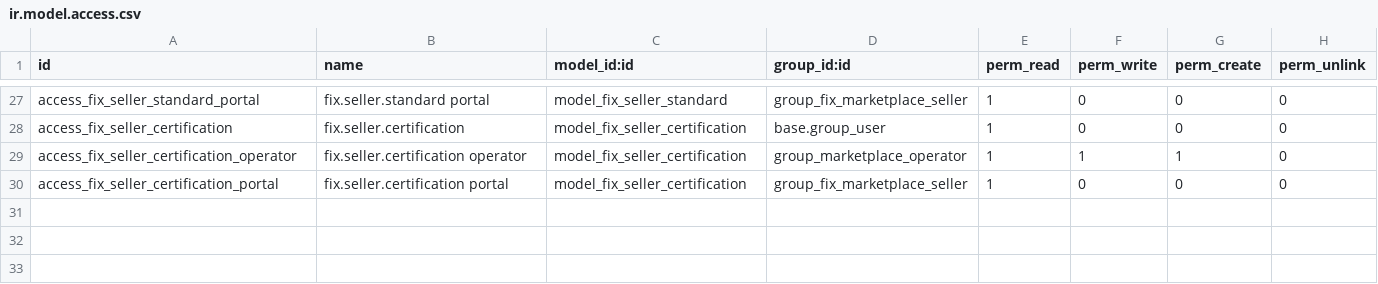
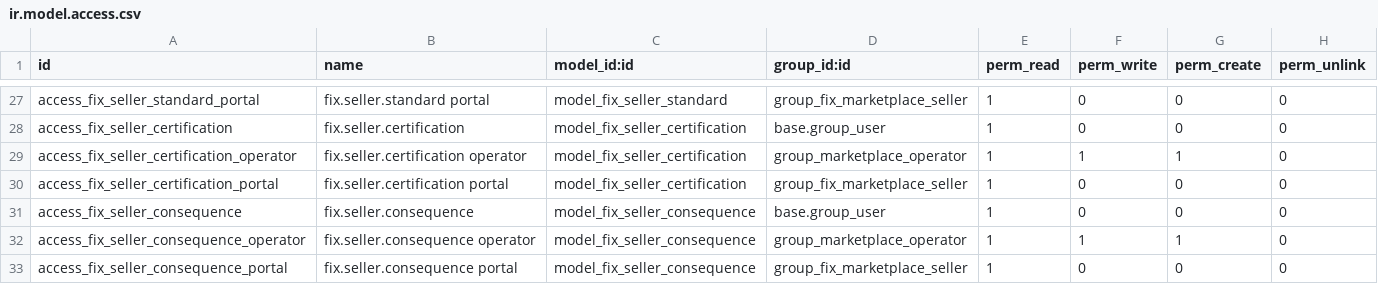
Before and after one commit to maz279/1000fix_new_erp_system, a CSV file: 1000_fix_codebase/addons/domain/d_circular/cd_marketplace/security/ir.model.access.csv, drawn as a sheet; only a part is shown, gaps mark what is left out; the diff names each change by its address in the sheet, - before the commit and + after, or states it on an @@ line.

```diff
--- a/1000_fix_codebase/addons/domain/d_circular/cd_marketplace/security/ir.model.access.csv
+++ b/1000_fix_codebase/addons/domain/d_circular/cd_marketplace/security/ir.model.access.csv
+row 31: access_fix_seller_consequence | fix.seller.consequence | model_fix_seller_consequence | base.group_user | 1 | 0 | 0 | 0
+row 32: access_fix_seller_consequence_operator | fix.seller.consequence operator | model_fix_seller_consequence | group_marketplace_operator | 1 | 1 | 1 | 0
+row 33: access_fix_seller_consequence_portal | fix.seller.consequence portal | model_fix_seller_consequence | group_fix_marketplace_seller | 1 | 0 | 0 | 0
```
Also changed, not shown: 16 other files.
